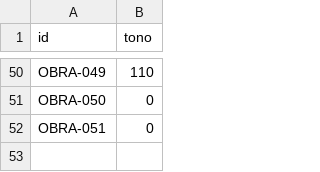
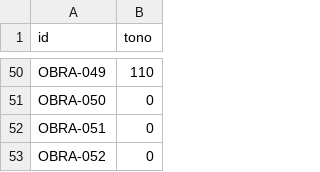
Before and after one commit to tukivirtal/canal_setiembre2026, a CSV file: 08-catalogo/tonos.csv, drawn as a sheet; only a part is shown, gaps mark what is left out.

```diff
--- a/08-catalogo/tonos.csv
+++ b/08-catalogo/tonos.csv
@@ -52 +52,2 @@ OBRA-050,0
 OBRA-051,0
+OBRA-052,0
```
Also changed, not shown: 08-catalogo/catalogo.csv, 08-catalogo/shorts.csv, 9 other files.
